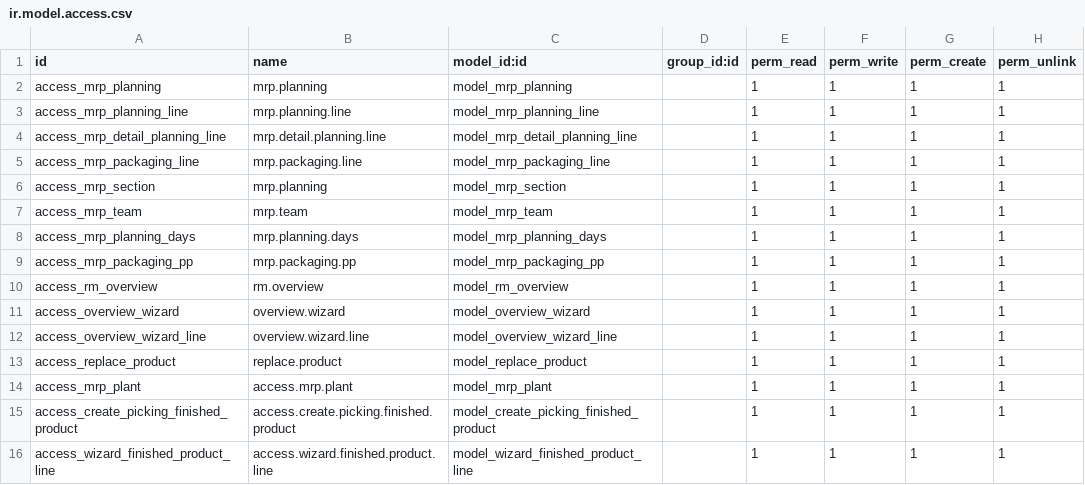
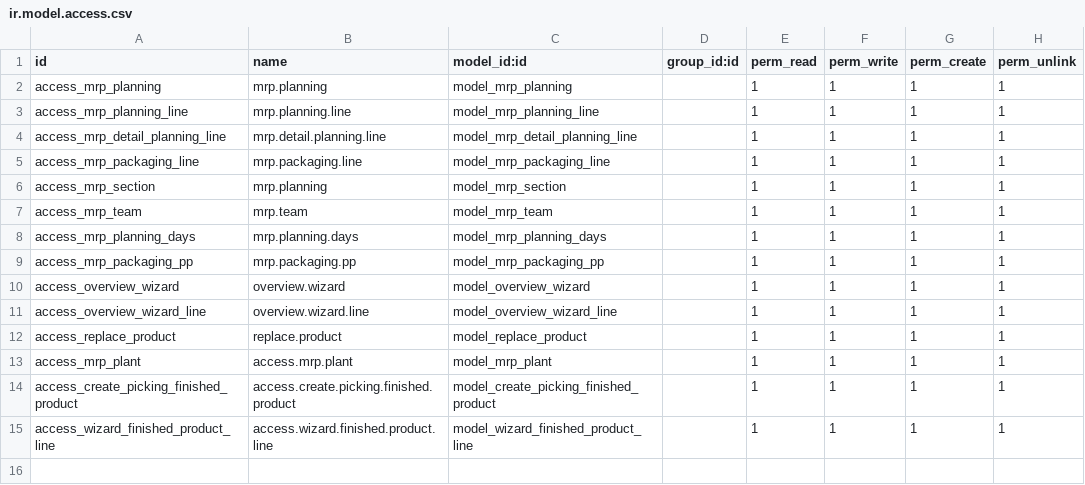
Before and after one commit to Hydra16LeGrand/mrp_planning_dev, a CSV file: security/ir.model.access.csv, drawn as a sheet.

```diff
--- a/security/ir.model.access.csv
+++ b/security/ir.model.access.csv
@@ -9,3 +9,2 @@ access_mrp_planning_days,mrp.planning.days,model_mrp_planning_days,,1,1,1,1
 access_mrp_packaging_pp,mrp.packaging.pp,model_mrp_packaging_pp,,1,1,1,1
-access_rm_overview,rm.overview,model_rm_overview,,1,1,1,1
 access_overview_wizard,overview.wizard,model_overview_wizard,,1,1,1,1
```
Also changed, not shown: 14 other files.
